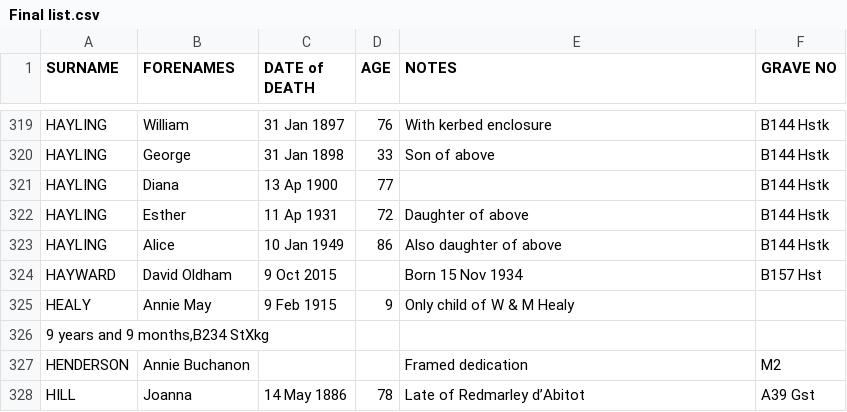
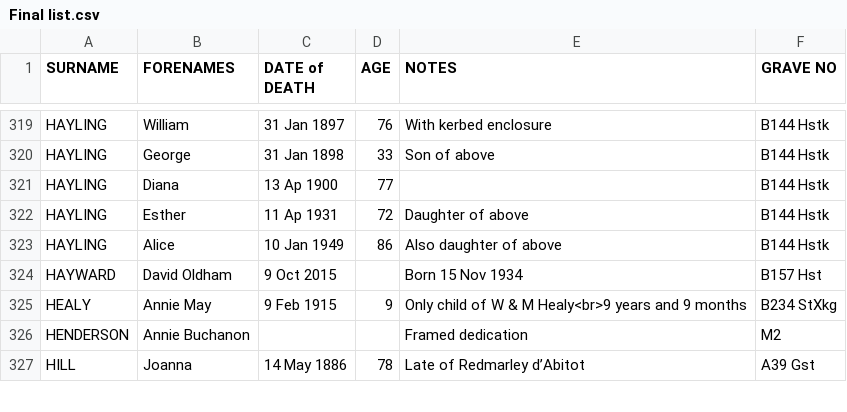
Before and after one commit to theoosborn/west-malvern-churchyard, a CSV file: Final list.csv, drawn as a sheet; only a part is shown, gaps mark what is left out.

Commit message:
Fixes line break

```diff
--- a/Final list.csv
+++ b/Final list.csv
@@ -324,4 +324,3 @@ HAYLING,Alice,10 Jan 1949,86,Also daughter of above,B144 Hstk
 HAYWARD,David Oldham,9 Oct 2015,,Born 15 Nov 1934,B157 Hst
-HEALY,Annie May,9 Feb 1915,9,Only child of W & M Healy
-"9 years and 9 months,B234 StXkg"
+HEALY,Annie May,9 Feb 1915,9,"Only child of W & M Healy<br>9 years and 9 months",B234 StXkg
 HENDERSON,Annie Buchanon,,,Framed dedication,M2
```
